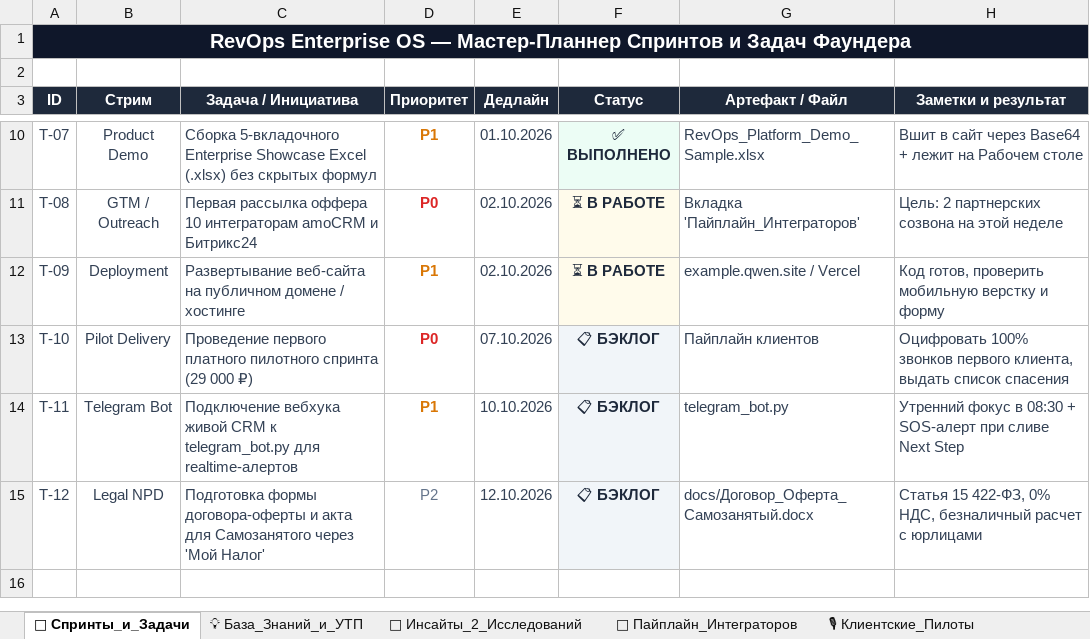
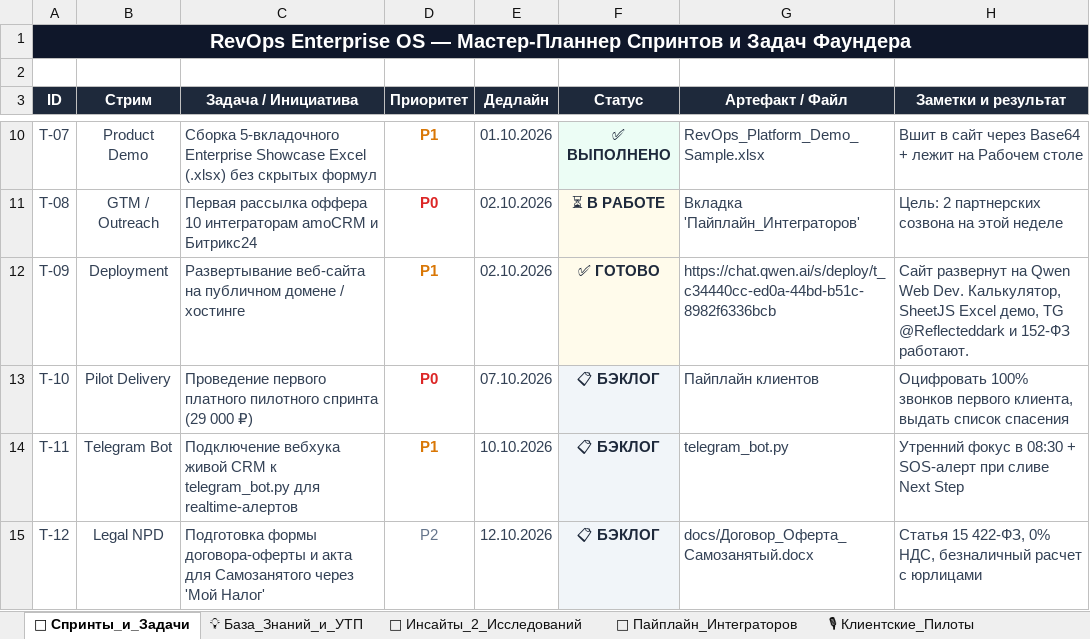
Before and after one commit to Reflecteddark/revops-enterprise-os, an Excel workbook: docs/RevOps_Founder_Workspace_Planner.xlsx, sheet 🎯 Спринты_и_Задачи, drawn as a sheet; only a part is shown, gaps mark what is left out; values as stored, in another font and other column widths than the file's, no borders; the diff names each change by its address in the sheet, - before the commit and + after, or states it on an @@ line.

Commit message:
docs: sync task T-09 deployment status with live Qwen URL

```diff
--- a/docs/RevOps_Founder_Workspace_Planner.xlsx (sheet 🎯 Спринты_и_Задачи)
+++ b/docs/RevOps_Founder_Workspace_Planner.xlsx (sheet 🎯 Спринты_и_Задачи)
-F12 (Статус): ⏳ В РАБОТЕ
+F12 (Статус): ✅ ГОТОВО
-G12 (Артефакт / Файл): example.qwen.site / Vercel
+G12 (Артефакт / Файл): https://chat.qwen.ai/s/deploy/t_c34440cc-ed0a-44bd-b51c-8982f6336bcb
-H12 (Заметки и результат): Код готов, проверить мобильную верстку и форму
+H12 (Заметки и результат): Сайт развернут на Qwen Web Dev. Калькулятор, SheetJS Excel демо, TG @Reflecteddark и 152-ФЗ работают.
```
Also changed, not shown: presentation/RevOps_Founder_Workspace_Planner.xlsx.
